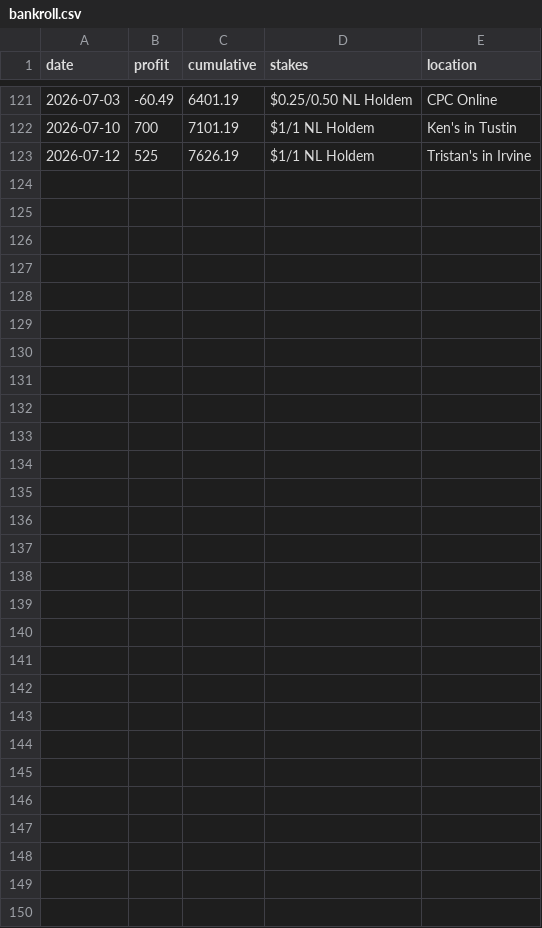
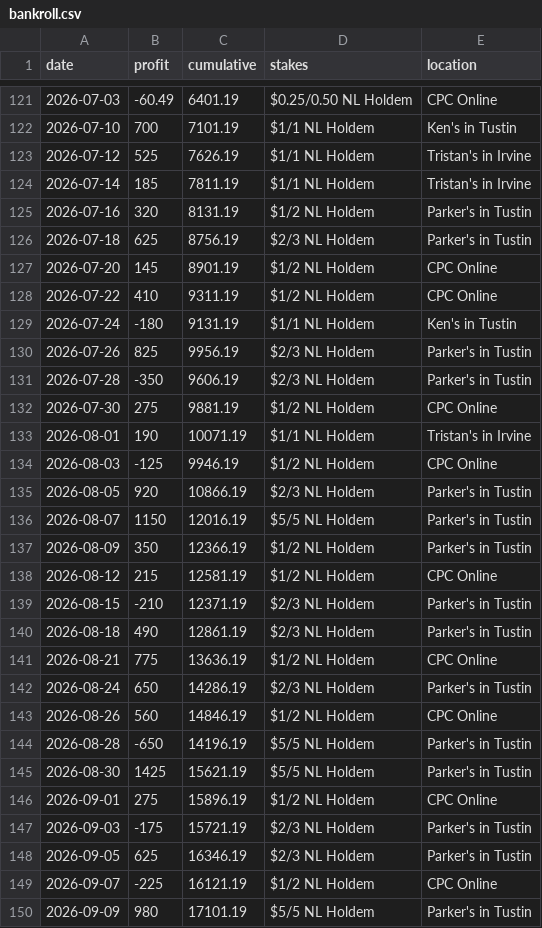
Before and after one commit to jasonhoabui/portfoliowebsite, a CSV file: public/data/bankroll.csv, drawn as a sheet; only a part is shown, gaps mark what is left out.

```diff
--- a/public/data/bankroll.csv
+++ b/public/data/bankroll.csv
@@ -123 +123,28 @@ date,profit,cumulative,stakes,location
 2026-07-12,525,7626.19,"$1/1 NL Holdem","Tristan's in Irvine"
+2026-07-14,185,7811.19,"$1/1 NL Holdem","Tristan's in Irvine"
+2026-07-16,320,8131.19,"$1/2 NL Holdem","Parker's in Tustin"
+2026-07-18,625,8756.19,"$2/3 NL Holdem","Parker's in Tustin"
+2026-07-20,145,8901.19,"$1/2 NL Holdem","CPC Online"
+2026-07-22,410,9311.19,"$1/2 NL Holdem","CPC Online"
+2026-07-24,-180,9131.19,"$1/1 NL Holdem","Ken's in Tustin"
+2026-07-26,825,9956.19,"$2/3 NL Holdem","Parker's in Tustin"
+2026-07-28,-350,9606.19,"$2/3 NL Holdem","Parker's in Tustin"
+2026-07-30,275,9881.19,"$1/2 NL Holdem","CPC Online"
+2026-08-01,190,10071.19,"$1/1 NL Holdem","Tristan's in Irvine"
+2026-08-03,-125,9946.19,"$1/2 NL Holdem","CPC Online"
+2026-08-05,920,10866.19,"$2/3 NL Holdem","Parker's in Tustin"
+2026-08-07,1150,12016.19,"$5/5 NL Holdem","Parker's in Tustin"
+2026-08-09,350,12366.19,"$1/2 NL Holdem","Parker's in Tustin"
+2026-08-12,215,12581.19,"$1/2 NL Holdem","CPC Online"
+2026-08-15,-210,12371.19,"$2/3 NL Holdem","Parker's in Tustin"
+2026-08-18,490,12861.19,"$2/3 NL Holdem","Parker's in Tustin"
+2026-08-21,775,13636.19,"$1/2 NL Holdem","CPC Online"
+2026-08-24,650,14286.19,"$2/3 NL Holdem","Parker's in Tustin"
+2026-08-26,560,14846.19,"$1/2 NL Holdem","CPC Online"
+2026-08-28,-650,14196.19,"$5/5 NL Holdem","Parker's in Tustin"
+2026-08-30,1425,15621.19,"$5/5 NL Holdem","Parker's in Tustin"
+2026-09-01,275,15896.19,"$1/2 NL Holdem","CPC Online"
+2026-09-03,-175,15721.19,"$2/3 NL Holdem","Parker's in Tustin"
+2026-09-05,625,16346.19,"$2/3 NL Holdem","Parker's in Tustin"
+2026-09-07,-225,16121.19,"$1/2 NL Holdem","CPC Online"
+2026-09-09,980,17101.19,"$5/5 NL Holdem","Parker's in Tustin"
```
Also changed, not shown: 1 other file.
